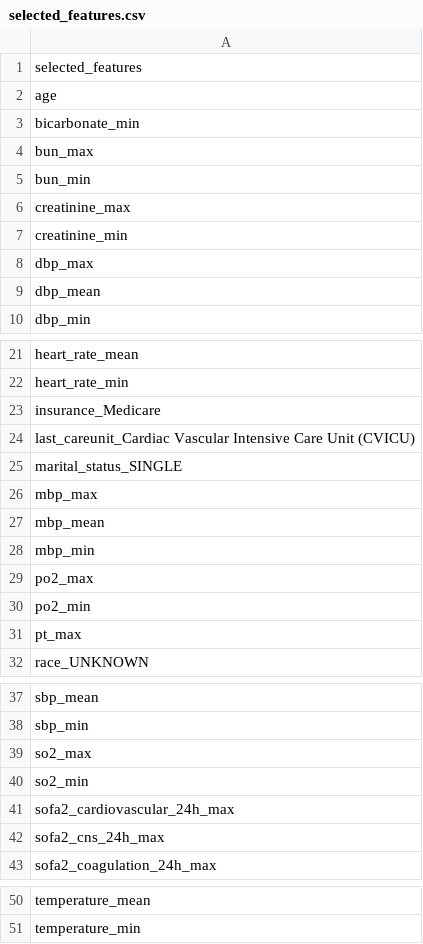
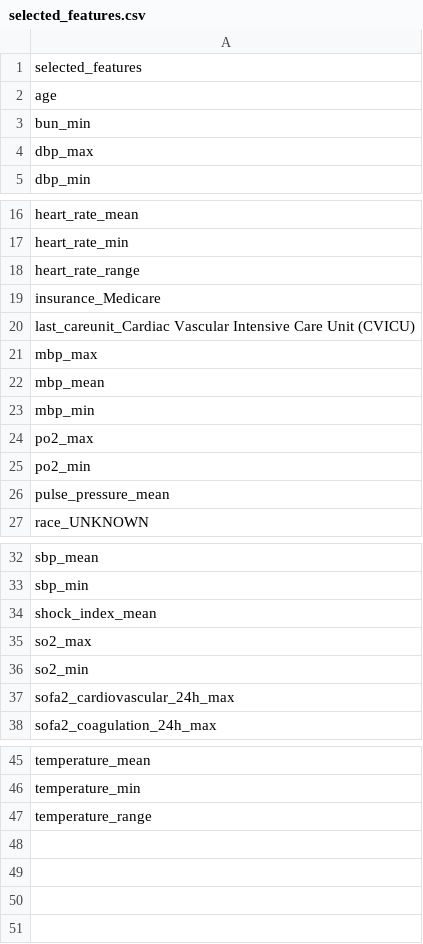
Before and after one commit to BingH225/SPH6004-Assignment1, a CSV file: outputs/metrics/selected_features.csv, drawn as a sheet; only a part is shown, gaps mark what is left out.

Commit message:
Refocus repo to scripts and outputs; update pipeline to LR RF SVM

```diff
--- a/outputs/metrics/selected_features.csv
+++ b/outputs/metrics/selected_features.csv
@@ -2,9 +2,4 @@ selected_features
 age
-bicarbonate_min
-bun_max
 bun_min
-creatinine_max
-creatinine_min
 dbp_max
-dbp_mean
 dbp_min
@@ -22,5 +17,5 @@ heart_rate_mean
 heart_rate_min
+heart_rate_range
 insurance_Medicare
 last_careunit_Cardiac Vascular Intensive Care Unit (CVICU)
-marital_status_SINGLE
 mbp_max
@@ -30,3 +25,3 @@ po2_max
 po2_min
-pt_max
+pulse_pressure_mean
 race_UNKNOWN
@@ -38,2 +33,3 @@ sbp_mean
 sbp_min
+shock_index_mean
 so2_max
@@ -41,3 +37,2 @@ so2_min
 sofa2_cardiovascular_24h_max
-sofa2_cns_24h_max
 sofa2_coagulation_24h_max
@@ -51 +46,2 @@ temperature_mean
 temperature_min
+temperature_range
```
Also changed, not shown: outputs/metrics/metrics_summary.csv, 10 other files.
